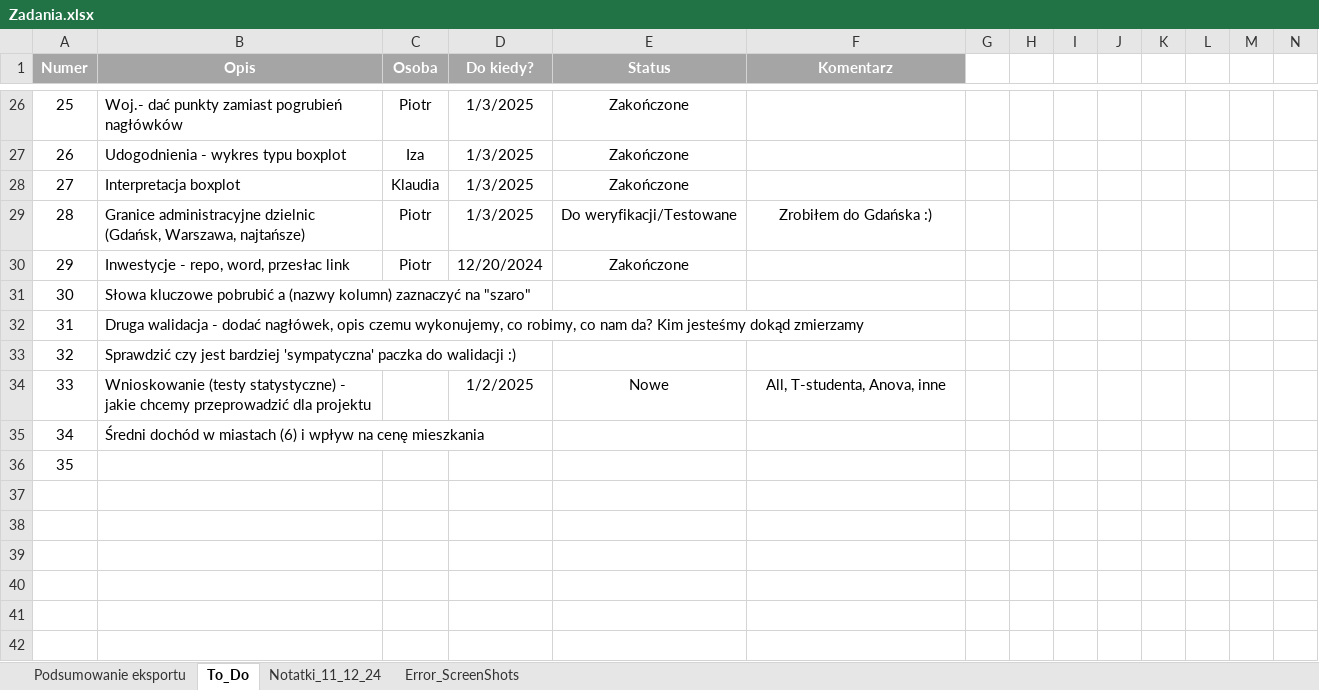
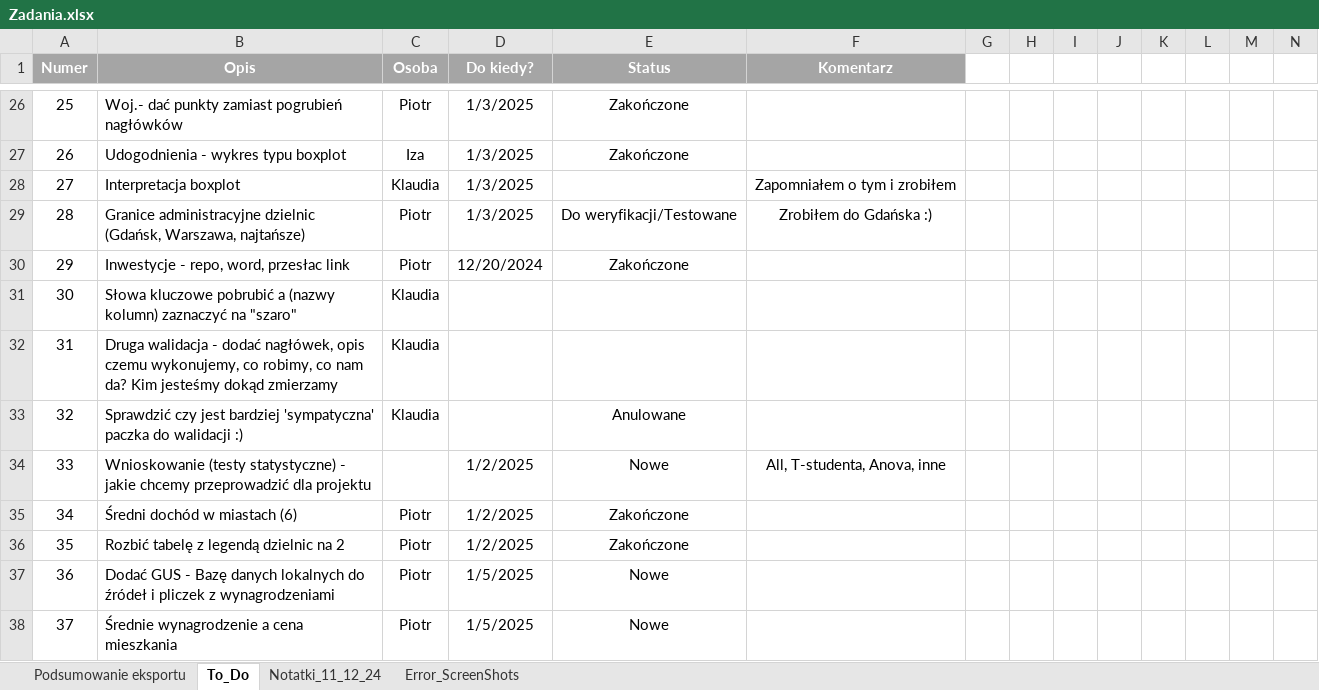
Before and after one commit to PWIS11/Cenowe_Rozkminy, an Excel workbook: Zadania.xlsx, sheet To_Do, drawn as a sheet; only a part is shown, gaps mark what is left out; values as stored, in another font and other column widths than the file's, no borders; conditional formats not drawn; removed rows and columns are numbered as before the commit, all else as after; the diff names each change by its address in the sheet, - before the commit and + after, or states it on an @@ line.

Commit message:
- aktualizacja zadan - plik z wynagrodzeniami (woj + miasto)

```diff
--- a/Zadania.xlsx (sheet To_Do)
+++ b/Zadania.xlsx (sheet To_Do)
-E28 (Status): Zakończone
+E28 (Status): (empty)
-F28 (Komentarz): (empty)
+F28 (Komentarz): Zapomniałem o tym i zrobiłem
-C31:C33 (Osoba): (empty)
+C31:C33 (Osoba): Klaudia
-E33 (Status): (empty)
+E33 (Status): Anulowane
-row 35: 34 | Średni dochód w miastach (6) i wpływ na cenę mieszkania
@@ column A (Numer) renumbered in row 35 @@
-B35 (Opis): (empty)
+B35 (Opis): Średni dochód w miastach (6)
-C35 (Osoba): (empty)
+C35 (Osoba): Piotr
-D35 (Do kiedy?): (empty)
+D35 (Do kiedy?): 1/2/2025
-E35 (Status): (empty)
+E35 (Status): Zakończone
+row 36: 35 | Rozbić tabelę z legendą dzielnic na 2 | Piotr | 1/2/2025 | Zakończone
+row 37: 36 | Dodać GUS - Bazę danych lokalnych do źródeł i pliczek z wynagrodzeniami | Piotr | 1/5/2025 | Nowe
+row 38: 37 | Średnie wynagrodzenie a cena mieszkania | Piotr | 1/5/2025 | Nowe
```
Also changed, not shown: charts or pictures, 1 other file.
